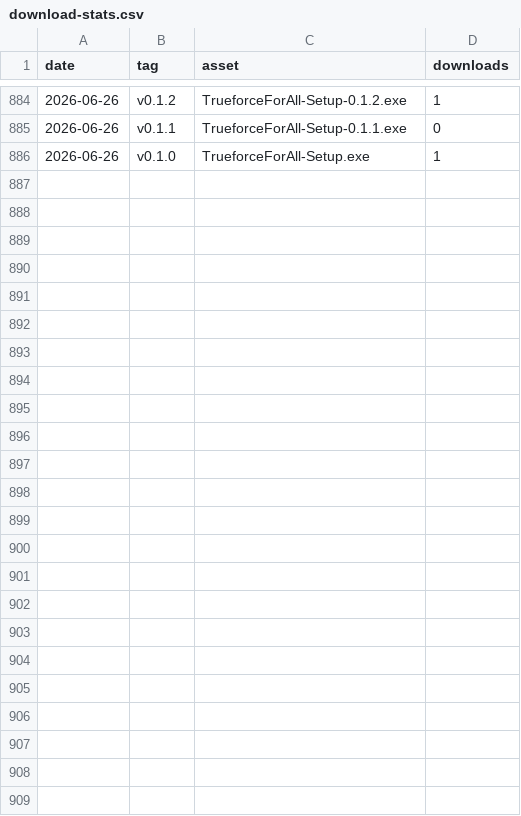
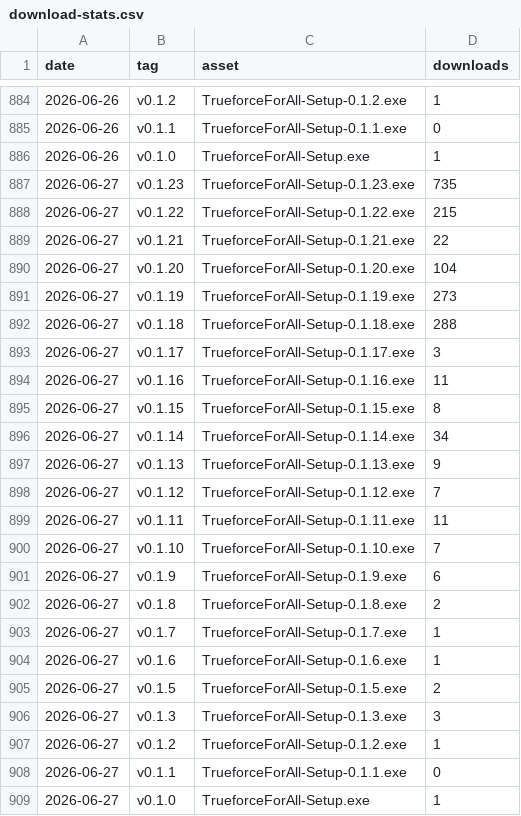
Before and after one commit to Mhytee/Trueforce-For-All, a CSV file: stats/download-stats.csv, drawn as a sheet; only a part is shown, gaps mark what is left out; the diff names each change by its address in the sheet, - before the commit and + after, or states it on an @@ line.

```diff
--- a/stats/download-stats.csv
+++ b/stats/download-stats.csv
+row 887: 2026-06-27 | v0.1.23 | TrueforceForAll-Setup-0.1.23.exe | 735
+row 888: 2026-06-27 | v0.1.22 | TrueforceForAll-Setup-0.1.22.exe | 215
+row 889: 2026-06-27 | v0.1.21 | TrueforceForAll-Setup-0.1.21.exe | 22
+row 890: 2026-06-27 | v0.1.20 | TrueforceForAll-Setup-0.1.20.exe | 104
+row 891: 2026-06-27 | v0.1.19 | TrueforceForAll-Setup-0.1.19.exe | 273
+row 892: 2026-06-27 | v0.1.18 | TrueforceForAll-Setup-0.1.18.exe | 288
+row 893: 2026-06-27 | v0.1.17 | TrueforceForAll-Setup-0.1.17.exe | 3
+row 894: 2026-06-27 | v0.1.16 | TrueforceForAll-Setup-0.1.16.exe | 11
+row 895: 2026-06-27 | v0.1.15 | TrueforceForAll-Setup-0.1.15.exe | 8
+row 896: 2026-06-27 | v0.1.14 | TrueforceForAll-Setup-0.1.14.exe | 34
+row 897: 2026-06-27 | v0.1.13 | TrueforceForAll-Setup-0.1.13.exe | 9
+row 898: 2026-06-27 | v0.1.12 | TrueforceForAll-Setup-0.1.12.exe | 7
+row 899: 2026-06-27 | v0.1.11 | TrueforceForAll-Setup-0.1.11.exe | 11
+row 900: 2026-06-27 | v0.1.10 | TrueforceForAll-Setup-0.1.10.exe | 7
+row 901: 2026-06-27 | v0.1.9 | TrueforceForAll-Setup-0.1.9.exe | 6
+row 902: 2026-06-27 | v0.1.8 | TrueforceForAll-Setup-0.1.8.exe | 2
+row 903: 2026-06-27 | v0.1.7 | TrueforceForAll-Setup-0.1.7.exe | 1
+row 904: 2026-06-27 | v0.1.6 | TrueforceForAll-Setup-0.1.6.exe | 1
+row 905: 2026-06-27 | v0.1.5 | TrueforceForAll-Setup-0.1.5.exe | 2
+row 906: 2026-06-27 | v0.1.3 | TrueforceForAll-Setup-0.1.3.exe | 3
+row 907: 2026-06-27 | v0.1.2 | TrueforceForAll-Setup-0.1.2.exe | 1
+row 908: 2026-06-27 | v0.1.1 | TrueforceForAll-Setup-0.1.1.exe | 0
+row 909: 2026-06-27 | v0.1.0 | TrueforceForAll-Setup.exe | 1
```
